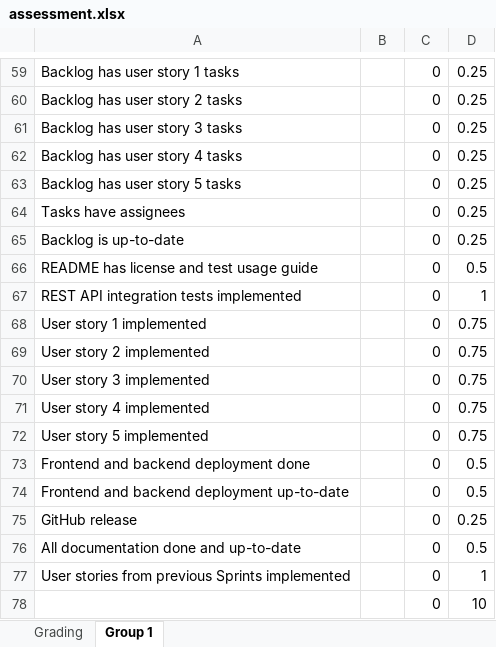
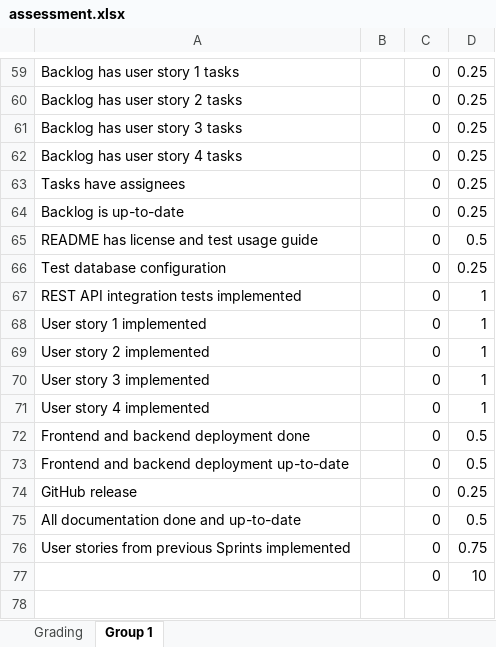
Before and after one commit to software-development-project-1/software-development-project-1.github.io, an Excel workbook: teacher/assessment.xlsx, sheet Group 1, drawn as a sheet; only a part is shown, gaps mark what is left out; values as stored, in another font and other column widths than the file's, no borders; removed rows and columns are numbered as before the commit, all else as after; the diff names each change by its address in the sheet, - before the commit and + after, or states it on an @@ line.

```diff
--- a/teacher/assessment.xlsx (sheet Group 1)
+++ b/teacher/assessment.xlsx (sheet Group 1)
-row 63: Backlog has user story 5 tasks |  | 0 | 0.25
+row 66: Test database configuration |  | 0 | 0.25
-D68:D71: 0.75
+D68:D71: 1
-row 72: User story 5 implemented |  | 0 | 0.75
-D76: 1
+D76: 0.75
```
Also changed, not shown: 3 other files.
